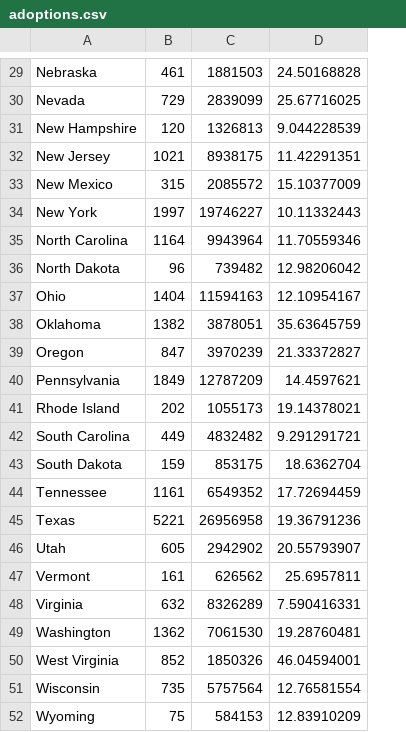
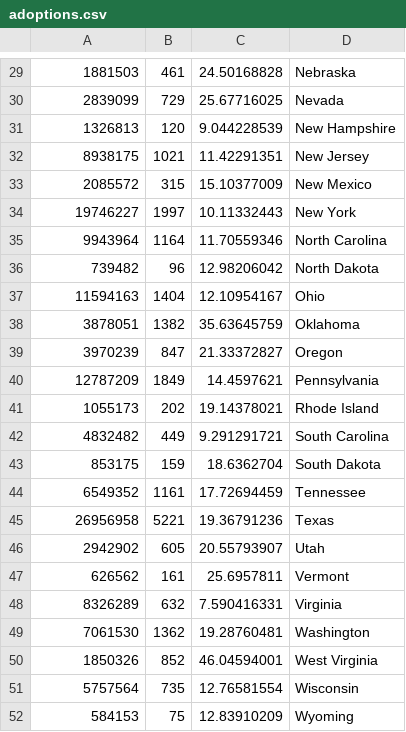
Before and after one commit to livid2nite/APEX, a CSV file: adoptions.csv, drawn as a sheet; only a part is shown, gaps mark what is left out; removed rows and columns are numbered as before the commit, all else as after; the diff covers the shown part only; the diff names each change by its address in the sheet, - before the commit and + after, or states it on an @@ line.

```diff
--- a/adoptions.csv
+++ b/adoptions.csv
-column C, rows 29-52: 1881503 | 2839099 | 1326813 | 8938175 | 2085572 | 19746227 | 9943964 | 739482 | 11594163 | 3878051 | 3970239 | 12787209 | 1055173 | 4832482 | 853175 | 6549352 | 26956958 | 2942902 | 626562 | 8326289 | 7061530 | 1850326 | 5757564 | 584153
+column D, rows 29-52: Nebraska | Nevada | New Hampshire | New Jersey | New Mexico | New York | North Carolina | North Dakota | Ohio | Oklahoma | Oregon | Pennsylvania | Rhode Island | South Carolina | South Dakota | Tennessee | Texas | Utah | Vermont | Virginia | Washington | West Virginia | Wisconsin | Wyoming
-A29: Nebraska
+A29: 1881503
-A30: Nevada
+A30: 2839099
-A31: New Hampshire
+A31: 1326813
-A32: New Jersey
+A32: 8938175
-A33: New Mexico
+A33: 2085572
-A34: New York
+A34: 19746227
-A35: North Carolina
+A35: 9943964
-A36: North Dakota
+A36: 739482
-A37: Ohio
+A37: 11594163
-A38: Oklahoma
+A38: 3878051
-A39: Oregon
+A39: 3970239
-A40: Pennsylvania
+A40: 12787209
-A41: Rhode Island
+A41: 1055173
-A42: South Carolina
+A42: 4832482
-A43: South Dakota
+A43: 853175
-A44: Tennessee
+A44: 6549352
-A45: Texas
+A45: 26956958
-A46: Utah
+A46: 2942902
-A47: Vermont
+A47: 626562
-A48: Virginia
+A48: 8326289
-A49: Washington
+A49: 7061530
-A50: West Virginia
+A50: 1850326
-A51: Wisconsin
+A51: 5757564
-A52: Wyoming
+A52: 584153
```
Also changed, not shown: 1 added row, 1 removed row and 27 edited cells elsewhere in this file.
